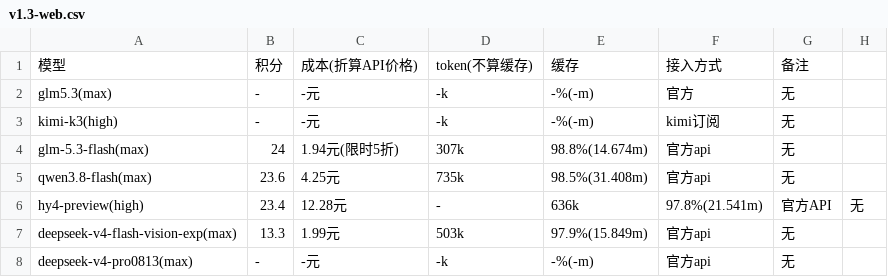
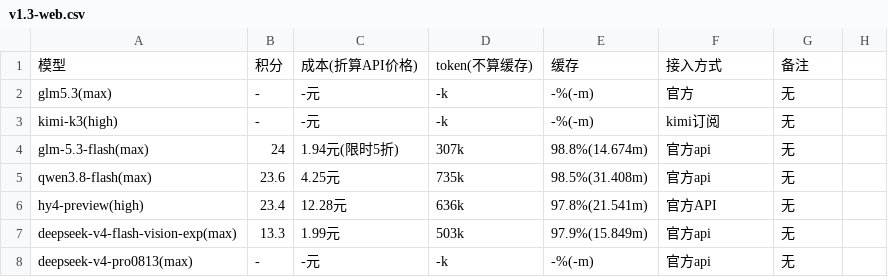
Before and after one commit to snnh/code_bench, a CSV file: docs/data/code_bench/v1.3-web.csv, drawn as a sheet.

Commit message:
code_bench: 修正 web v2 中 hy4-preview(high) 行列数并规整占位行

```diff
--- a/docs/data/code_bench/v1.3-web.csv
+++ b/docs/data/code_bench/v1.3-web.csv
@@ -5,3 +5,3 @@
 "qwen3.8-flash(max)","23.6","4.25元","735k","98.5%(31.408m)","官方api","无"
-"hy4-preview(high)","23.4","12.28元","-","636k","97.8%(21.541m)","官方API","无"
+"hy4-preview(high)","23.4","12.28元","636k","97.8%(21.541m)","官方API","无"
 "deepseek-v4-flash-vision-exp(max)","13.3","1.99元","503k","97.9%(15.849m)","官方api","无"
```
Also changed, not shown: 2 other files.
